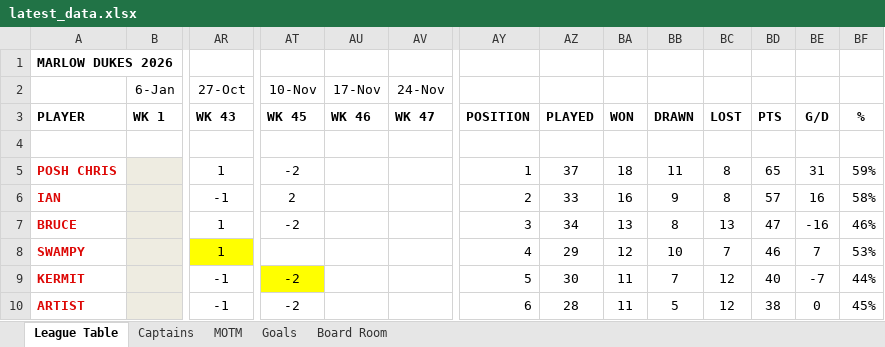
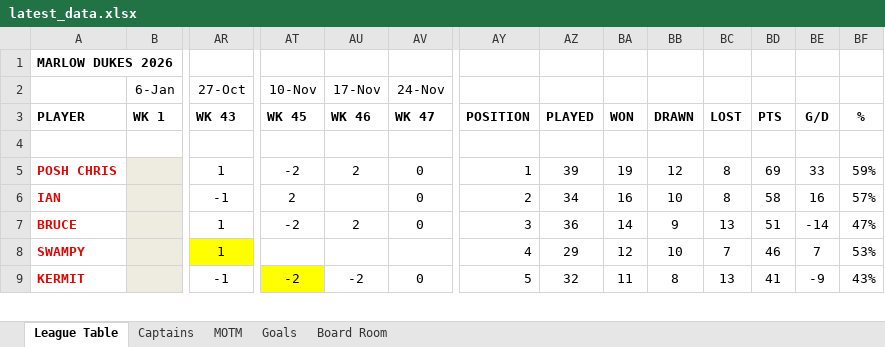
Before and after one commit to stateside2/marlow-dukes, an Excel workbook: data/latest_data.xlsx, sheet League Table, drawn as a sheet; only a part is shown, gaps mark what is left out; values as stored, in another font and other column widths than the file's, no borders; charts and pictures not drawn; removed rows and columns are numbered as before the commit, all else as after; rows hold the shown columns only; the diff covers the shown part only; the diff names each change by its address in the sheet, - before the commit and + after, or states it on an @@ line.

```diff
--- a/data/latest_data.xlsx (sheet League Table)
+++ b/data/latest_data.xlsx (sheet League Table)
-AU5 (17-Nov): (empty)
+AU5 (17-Nov): 2
-AV5:AV7 (24-Nov): (empty)
+AV5:AV7 (24-Nov): 0
-AZ5: 37
+AZ5: 39
-BA5: 18
+BA5: 19
-BB5: 11
+BB5: 12
-BD5: 65
+BD5: 69
-BE5: 31
+BE5: 33
-AZ6: 33
+AZ6: 34
-BB6: 9
+BB6: 10
-BD6: 57
+BD6: 58
-BF6: 58%
+BF6: 57%
-AU7 (17-Nov): (empty)
+AU7 (17-Nov): 2
-AZ7: 34
+AZ7: 36
-BA7: 13
+BA7: 14
-BB7: 8
+BB7: 9
-BD7: 47
+BD7: 51
-BE7: -16
+BE7: -14
-BF7: 46%
+BF7: 47%
-AU9 (17-Nov): (empty)
+AU9 (17-Nov): -2
-AV9 (24-Nov): (empty)
+AV9 (24-Nov): 0
-AZ9: 30
+AZ9: 32
-BB9: 7
+BB9: 8
-BC9: 12
+BC9: 13
-BD9: 40
+BD9: 41
-BE9: -7
+BE9: -9
-BF9: 44%
+BF9: 43%
-row 10: ARTIST |  | -1 | -2 |  |  | 6 | 28 | 11 | 5 | 12 | 38 | 0 | 45%
```
Also changed, not shown: 6 added rows, 5 removed rows, 97 edited cells and cell formats elsewhere in this sheet, sheet Goals, sheet Captains, sheet Board Room, sheet MOTM, formulas that keep their value, hidden cells, 3 other files.
